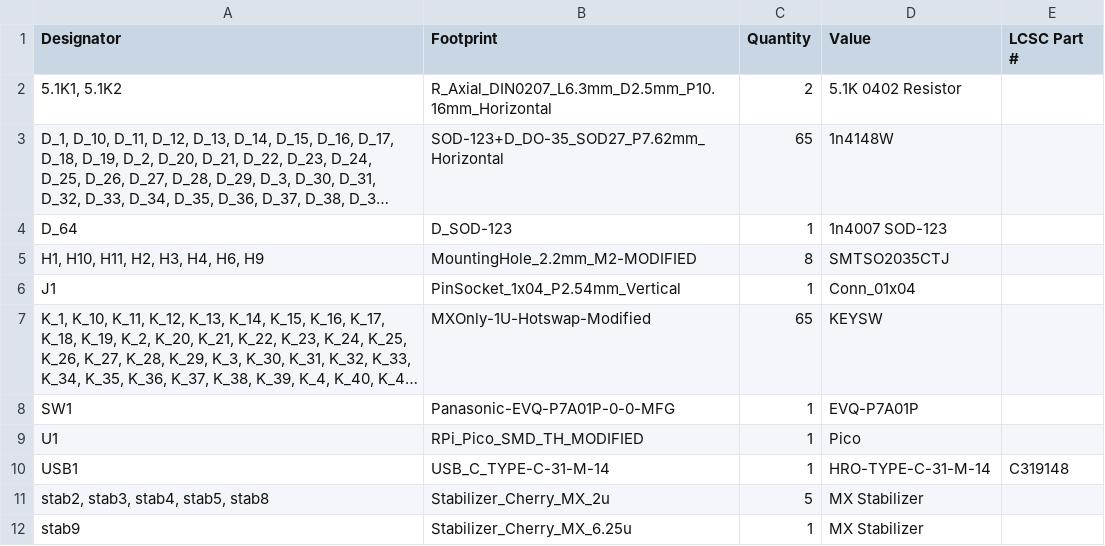
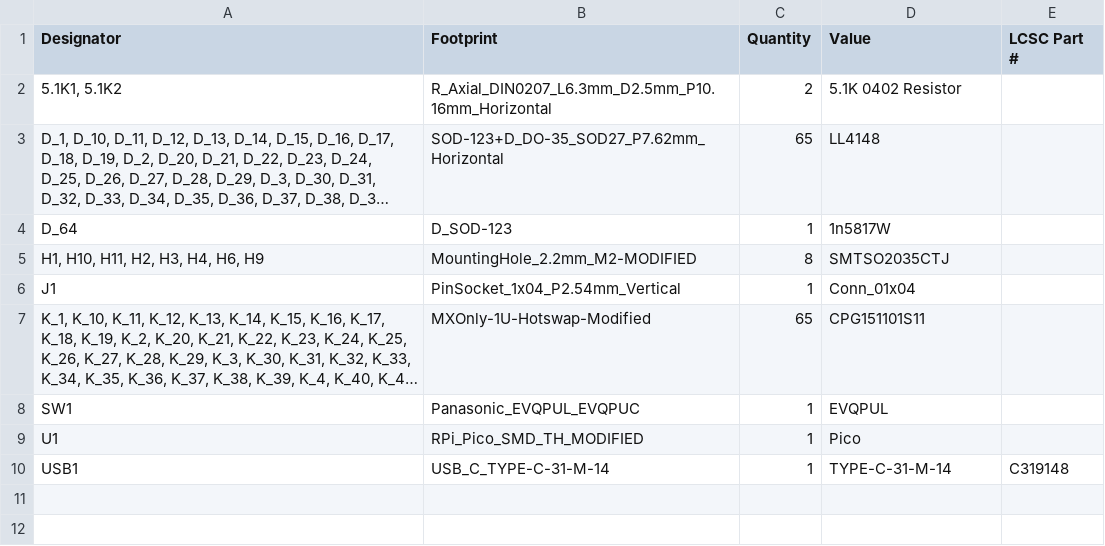
Before and after one commit to Envious-Data/Env-KB60F, a CSV file: Gerbers/BOM.csv, drawn as a sheet; long unchanged cells end in …; the diff names each change by its address in the sheet, - before the commit and + after, or states it on an @@ line.

Commit message:
updated BOM,CPL to include missing parts needed, updated the values

```diff
--- a/Gerbers/BOM.csv
+++ b/Gerbers/BOM.csv
-D3 (Value): 1n4148W
+D3 (Value): LL4148
-D4 (Value): 1n4007 SOD-123
+D4 (Value): 1n5817W
-D7 (Value): KEYSW
+D7 (Value): CPG151101S11
-B8 (Footprint): Panasonic-EVQ-P7A01P-0-0-MFG
+B8 (Footprint): Panasonic_EVQPUL_EVQPUC
-D8 (Value): EVQ-P7A01P
+D8 (Value): EVQPUL
-D10 (Value): HRO-TYPE-C-31-M-14
+D10 (Value): TYPE-C-31-M-14
-row 11: stab2, stab3, stab4, stab5, stab8 | Stabilizer_Cherry_MX_2u | 5 | MX Stabilizer
-row 12: stab9 | Stabilizer_Cherry_MX_6.25u | 1 | MX Stabilizer
```
Also changed, not shown: Gerbers/positions.csv, 5 other files.
